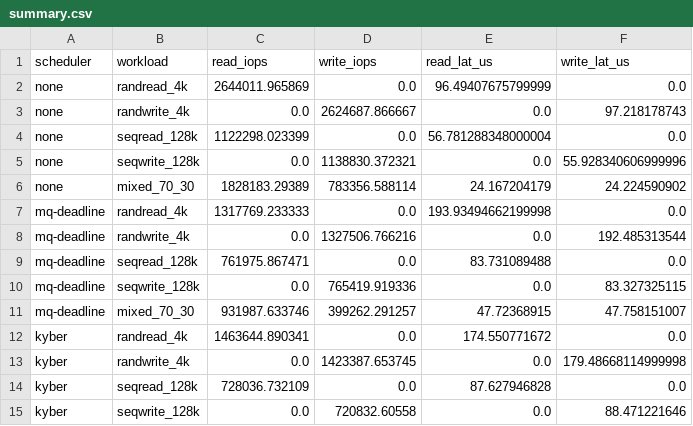
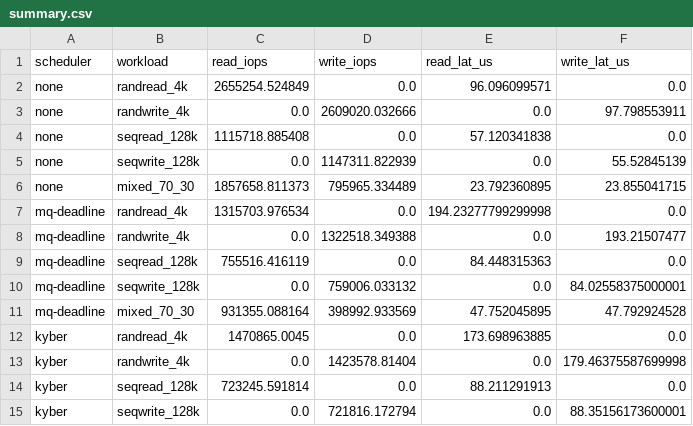
Before and after one commit to galpt/flow-iosched, a CSV file: benchmark-runs/null_blk/results/summary.csv, drawn as a sheet; only a part is shown; the diff covers the shown part only.

Commit message:
benchmark-runs: update with v2.0.0 results
Replace the stale v1.1.0-era benchmark data with fresh v2.0.0 results
from the test environment (kernel 7.0.5-flow, CachyOS, AMD Ryzen 7
6800H, Intel NVMe).  Both null_blk and physical_device results updated.

Signed-off-by: Galih Tama <galpt@v.recipes>

```diff
--- a/benchmark-runs/null_blk/results/summary.csv
+++ b/benchmark-runs/null_blk/results/summary.csv
@@ -1,15 +1,15 @@
 scheduler,workload,read_iops,write_iops,read_lat_us,write_lat_us
-none,randread_4k,2644011.965869,0.0,96.49407675799999,0.0
-none,randwrite_4k,0.0,2624687.866667,0.0,97.218178743
-none,seqread_128k,1122298.023399,0.0,56.781288348000004,0.0
-none,seqwrite_128k,0.0,1138830.372321,0.0,55.928340606999996
-none,mixed_70_30,1828183.29389,783356.588114,24.167204179,24.224590902
-mq-deadline,randread_4k,1317769.233333,0.0,193.93494662199998,0.0
-mq-deadline,randwrite_4k,0.0,1327506.766216,0.0,192.485313544
-mq-deadline,seqread_128k,761975.867471,0.0,83.731089488,0.0
-mq-deadline,seqwrite_128k,0.0,765419.919336,0.0,83.327325115
-mq-deadline,mixed_70_30,931987.633746,399262.291257,47.72368915,47.758151007
-kyber,randread_4k,1463644.890341,0.0,174.550771672,0.0
-kyber,randwrite_4k,0.0,1423387.653745,0.0,179.48668114999998
-kyber,seqread_128k,728036.732109,0.0,87.627946828,0.0
-kyber,seqwrite_128k,0.0,720832.60558,0.0,88.471221646
+none,randread_4k,2655254.524849,0.0,96.096099571,0.0
+none,randwrite_4k,0.0,2609020.032666,0.0,97.798553911
+none,seqread_128k,1115718.885408,0.0,57.120341838,0.0
+none,seqwrite_128k,0.0,1147311.822939,0.0,55.52845139
+none,mixed_70_30,1857658.811373,795965.334489,23.792360895,23.855041715
+mq-deadline,randread_4k,1315703.976534,0.0,194.23277799299998,0.0
+mq-deadline,randwrite_4k,0.0,1322518.349388,0.0,193.21507477
+mq-deadline,seqread_128k,755516.416119,0.0,84.448315363,0.0
+mq-deadline,seqwrite_128k,0.0,759006.033132,0.0,84.02558375000001
+mq-deadline,mixed_70_30,931355.088164,398992.933569,47.752045895,47.792924528
+kyber,randread_4k,1470865.0045,0.0,173.698963885,0.0
+kyber,randwrite_4k,0.0,1423578.81404,0.0,179.46375587699998
+kyber,seqread_128k,723245.591814,0.0,88.211291913,0.0
+kyber,seqwrite_128k,0.0,721816.172794,0.0,88.35156173600001
```
Also changed, not shown: 28 edited cells elsewhere in this file, benchmark-runs/physical_device/results/summary.csv, 58 other files.
